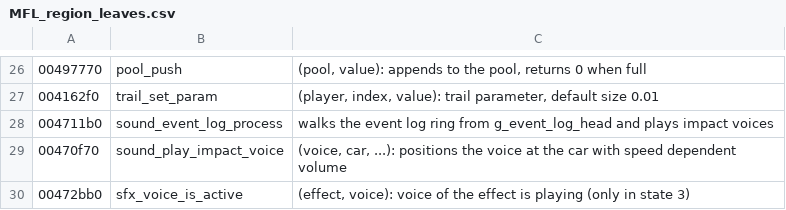
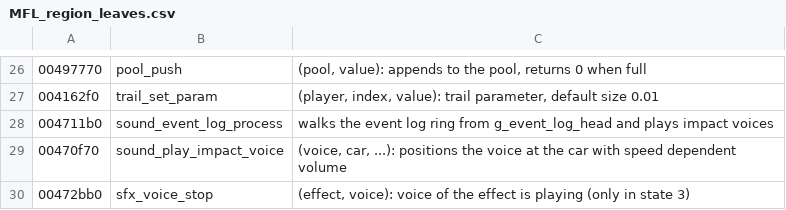
Before and after one commit to mashed-reverse-engineering/MFL-recomp, a CSV file: names/MFL_region_leaves.csv, drawn as a sheet; only a part is shown, gaps mark what is left out.

```diff
--- a/names/MFL_region_leaves.csv
+++ b/names/MFL_region_leaves.csv
@@ -29,2 +29,2 @@
 00470f70,sound_play_impact_voice,"(voice, car, ...): positions the voice at the car with speed dependent volume"
-00472bb0,sfx_voice_is_active,"(effect, voice): voice of the effect is playing (only in state 3)"
+00472bb0,sfx_voice_stop,"(effect, voice): voice of the effect is playing (only in state 3)"
```
Also changed, not shown: data/tier_ledger.csv, names/MFL_globals9.csv, 28 other files.
